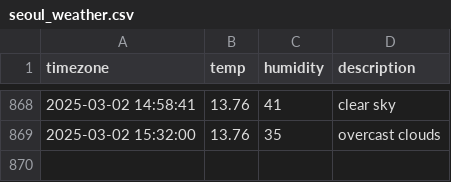
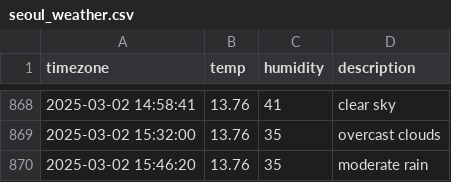
Before and after one commit to YOOSEONGWOO/seoul_weather, a CSV file: seoul_weather.csv, drawn as a sheet; only a part is shown, gaps mark what is left out.

```diff
--- a/seoul_weather.csv
+++ b/seoul_weather.csv
@@ -869 +869,2 @@ timezone,temp,humidity,description
 2025-03-02 15:32:00,13.76,35,overcast clouds
+2025-03-02 15:46:20,13.76,35,moderate rain
```
